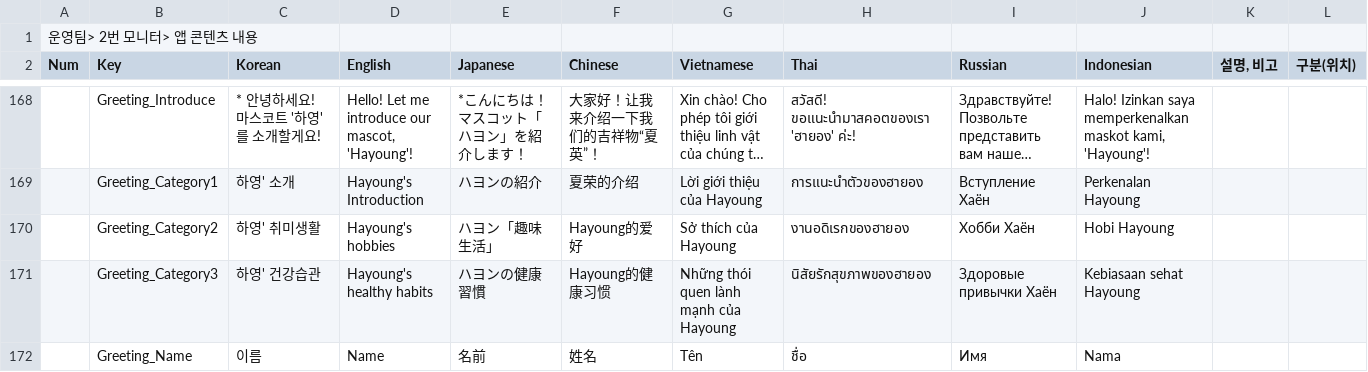
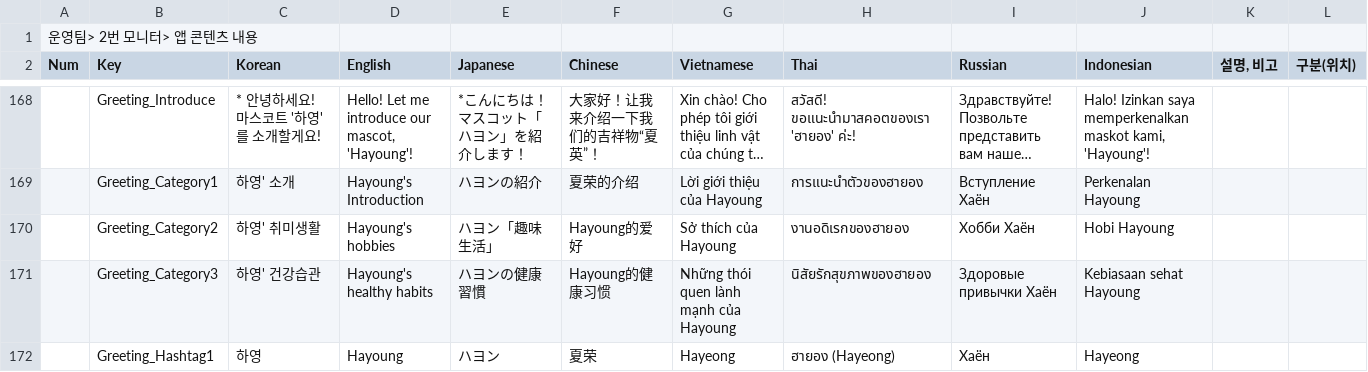
Before and after one commit to wit-project-sku/kiosk-electron, a CSV file: src/renderer/src/data/sheet-cache/Localization_Jeju.csv, drawn as a sheet; only a part is shown, gaps mark what is left out; the shorter side is filled out with more unchanged rows; long unchanged cells end in …; the diff covers the shown part only; the diff names each change by its address in the sheet, - before the commit and + after, or states it on an @@ line.

```diff
--- a/src/renderer/src/data/sheet-cache/Localization_Jeju.csv
+++ b/src/renderer/src/data/sheet-cache/Localization_Jeju.csv
+row 172:  | Greeting_Hashtag1 | 하영 | Hayoung | ハヨン | 夏荣 | Hayeong | ฮายอง (Hayeong) | Хаён | Hayeong
```
Also changed, not shown: 1 added row and 3 edited cells elsewhere in this file, src/renderer/src/data/sheet-cache/AirportFacilityData_Jeju.csv, src/renderer/src/data/sheet-cache/Localization_Hwaseong.csv, 21 other files.
